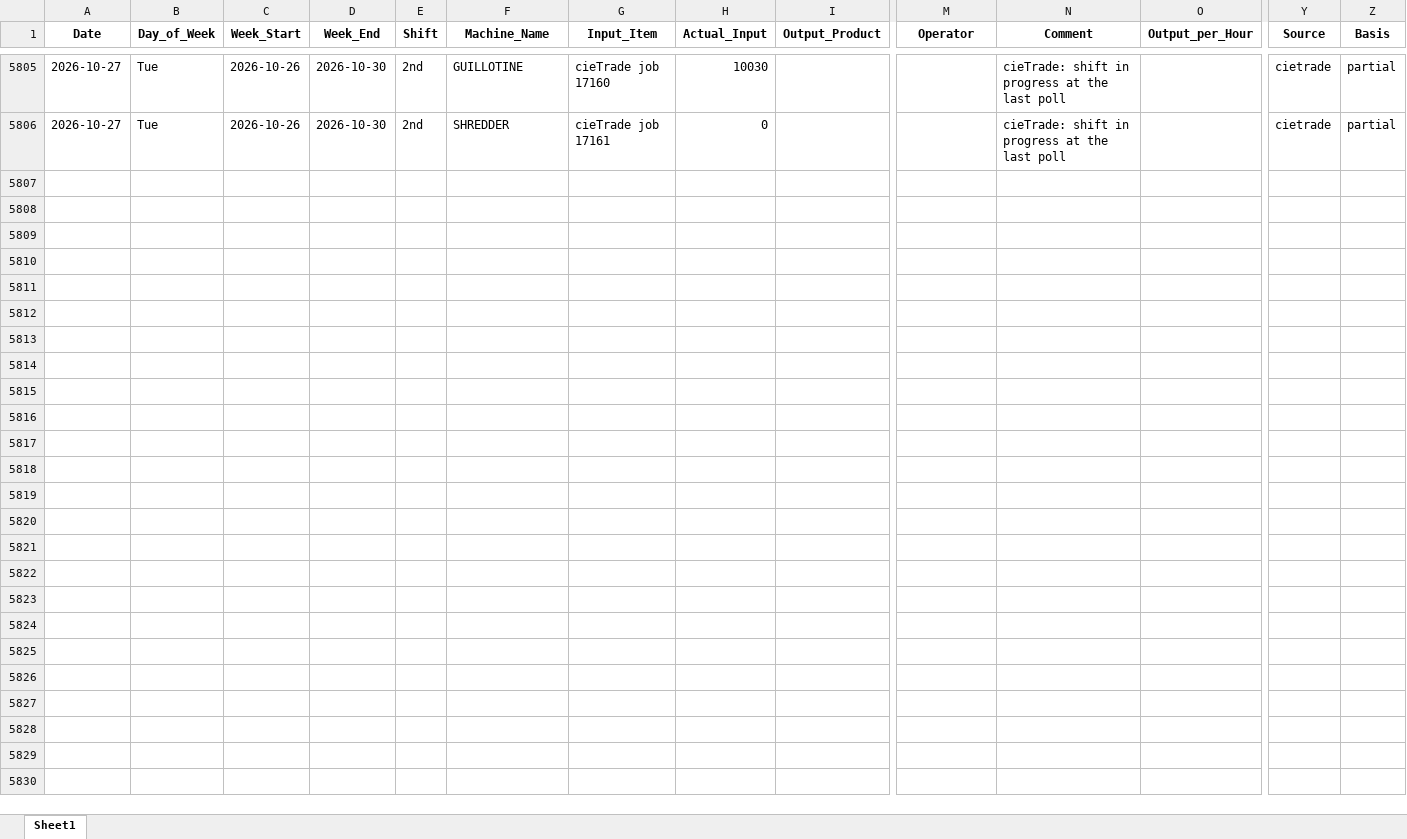
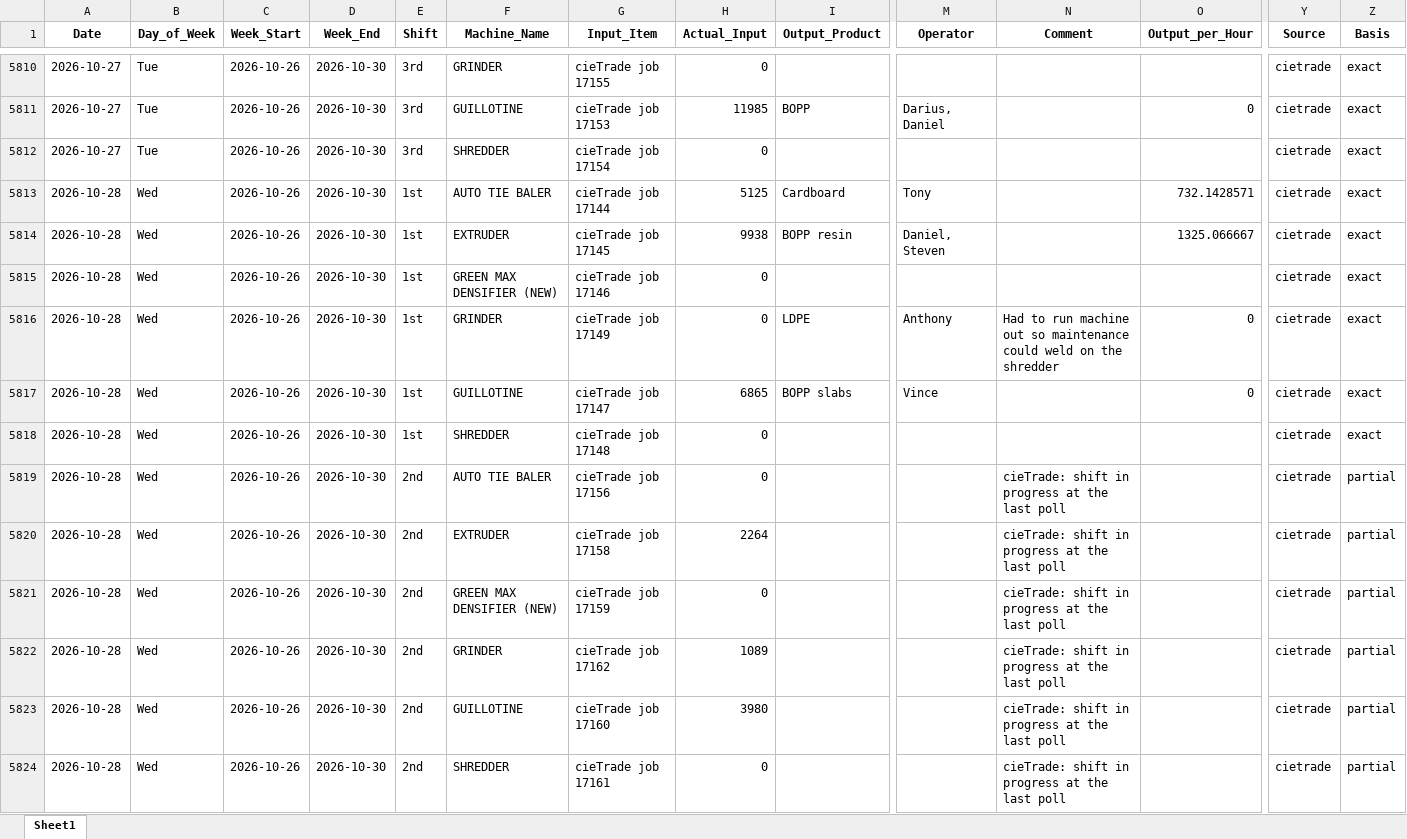
Before and after one commit to zabdulla/walton_production, an Excel workbook: data/aggregated_daily_data.xlsx, sheet Sheet1, drawn as a sheet; only a part is shown, gaps mark what is left out; values as stored, in another font and other column widths than the file's, no borders; addresses are those after the commit; rows hold the shown columns only; the diff covers the shown part only; the diff names each change by its address in the sheet, - before the commit and + after, or states it on an @@ line.

```diff
--- a/data/aggregated_daily_data.xlsx (sheet Sheet1)
+++ b/data/aggregated_daily_data.xlsx (sheet Sheet1)
-E5810 (Shift): 2nd
+E5810 (Shift): 3rd
-F5810 (Machine_Name): GUILLOTINE
+F5810 (Machine_Name): GRINDER
-G5810 (Input_Item): cieTrade job 17160
+G5810 (Input_Item): cieTrade job 17155
-H5810 (Actual_Input): 10030
+H5810 (Actual_Input): 0
-N5810 (Comment): cieTrade: shift in progress at the last poll
+N5810 (Comment): (empty)
-Z5810 (Basis): partial
+Z5810 (Basis): exact
+row 5811: 2026-10-27 | Tue | 2026-10-26 | 2026-10-30 | 3rd | GUILLOTINE | cieTrade job 17153 | 11985 | BOPP | Darius, Daniel |  | 0 | cietrade | exact
-E5812 (Shift): 2nd
+E5812 (Shift): 3rd
-G5812 (Input_Item): cieTrade job 17161
+G5812 (Input_Item): cieTrade job 17154
-N5812 (Comment): cieTrade: shift in progress at the last poll
+N5812 (Comment): (empty)
-Z5812 (Basis): partial
+Z5812 (Basis): exact
+row 5813: 2026-10-28 | Wed | 2026-10-26 | 2026-10-30 | 1st | AUTO TIE BALER | cieTrade job 17144 | 5125 | Cardboard | Tony |  | 732.1428571 | cietrade | exact
+row 5814: 2026-10-28 | Wed | 2026-10-26 | 2026-10-30 | 1st | EXTRUDER | cieTrade job 17145 | 9938 | BOPP resin | Daniel, Steven |  | 1325.066667 | cietrade | exact
+row 5815: 2026-10-28 | Wed | 2026-10-26 | 2026-10-30 | 1st | GREEN MAX DENSIFIER (NEW) | cieTrade job 17146 | 0 |  |  |  |  | cietrade | exact
+row 5816: 2026-10-28 | Wed | 2026-10-26 | 2026-10-30 | 1st | GRINDER | cieTrade job 17149 | 0 | LDPE | Anthony | Had to run machine out so maintenance could weld on the shredder | 0 | cietrade | exact
+row 5817: 2026-10-28 | Wed | 2026-10-26 | 2026-10-30 | 1st | GUILLOTINE | cieTrade job 17147 | 6865 | BOPP slabs | Vince |  | 0 | cietrade | exact
+row 5818: 2026-10-28 | Wed | 2026-10-26 | 2026-10-30 | 1st | SHREDDER | cieTrade job 17148 | 0 |  |  |  |  | cietrade | exact
+row 5819: 2026-10-28 | Wed | 2026-10-26 | 2026-10-30 | 2nd | AUTO TIE BALER | cieTrade job 17156 | 0 |  |  | cieTrade: shift in progress at the last poll |  | cietrade | partial
+row 5820: 2026-10-28 | Wed | 2026-10-26 | 2026-10-30 | 2nd | EXTRUDER | cieTrade job 17158 | 2264 |  |  | cieTrade: shift in progress at the last poll |  | cietrade | partial
+row 5821: 2026-10-28 | Wed | 2026-10-26 | 2026-10-30 | 2nd | GREEN MAX DENSIFIER (NEW) | cieTrade job 17159 | 0 |  |  | cieTrade: shift in progress at the last poll |  | cietrade | partial
+row 5822: 2026-10-28 | Wed | 2026-10-26 | 2026-10-30 | 2nd | GRINDER | cieTrade job 17162 | 1089 |  |  | cieTrade: shift in progress at the last poll |  | cietrade | partial
+row 5823: 2026-10-28 | Wed | 2026-10-26 | 2026-10-30 | 2nd | GUILLOTINE | cieTrade job 17160 | 3980 |  |  | cieTrade: shift in progress at the last poll |  | cietrade | partial
+row 5824: 2026-10-28 | Wed | 2026-10-26 | 2026-10-30 | 2nd | SHREDDER | cieTrade job 17161 | 0 |  |  | cieTrade: shift in progress at the last poll |  | cietrade | partial
```
Also changed, not shown: 5 added rows and 25 edited cells elsewhere in this sheet, data/aggregated_notes.xlsx, 5 other files.
